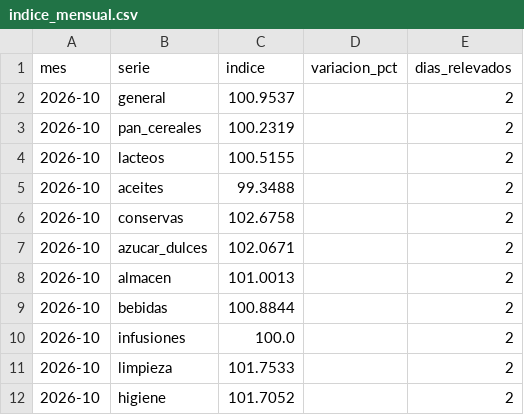
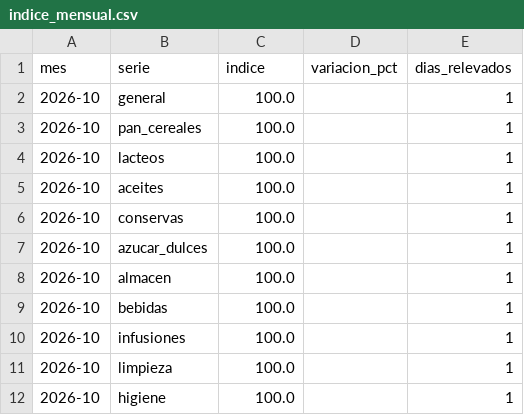
Before and after one commit to enri-escaray/indice-changuito, a CSV file: data/indice_mensual.csv, drawn as a sheet.

```diff
--- a/data/indice_mensual.csv
+++ b/data/indice_mensual.csv
@@ -1,12 +1,12 @@
 mes,serie,indice,variacion_pct,dias_relevados
-2026-10,general,100.9537,,2
-2026-10,pan_cereales,100.2319,,2
-2026-10,lacteos,100.5155,,2
-2026-10,aceites,99.3488,,2
-2026-10,conservas,102.6758,,2
-2026-10,azucar_dulces,102.0671,,2
-2026-10,almacen,101.0013,,2
-2026-10,bebidas,100.8844,,2
-2026-10,infusiones,100.0,,2
-2026-10,limpieza,101.7533,,2
-2026-10,higiene,101.7052,,2
+2026-10,general,100.0,,1
+2026-10,pan_cereales,100.0,,1
+2026-10,lacteos,100.0,,1
+2026-10,aceites,100.0,,1
+2026-10,conservas,100.0,,1
+2026-10,azucar_dulces,100.0,,1
+2026-10,almacen,100.0,,1
+2026-10,bebidas,100.0,,1
+2026-10,infusiones,100.0,,1
+2026-10,limpieza,100.0,,1
+2026-10,higiene,100.0,,1
```
Also changed, not shown: data/precios/2026/10/2026-10-20.csv, 12 other files.
